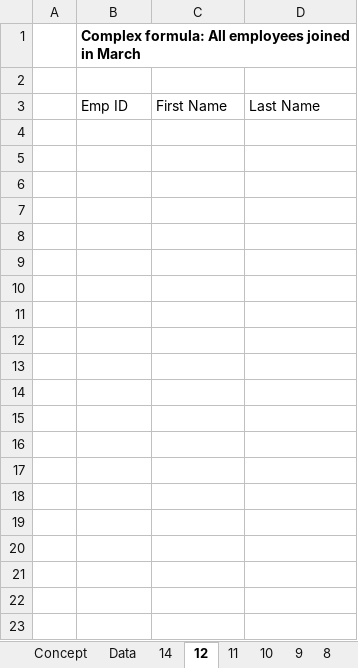
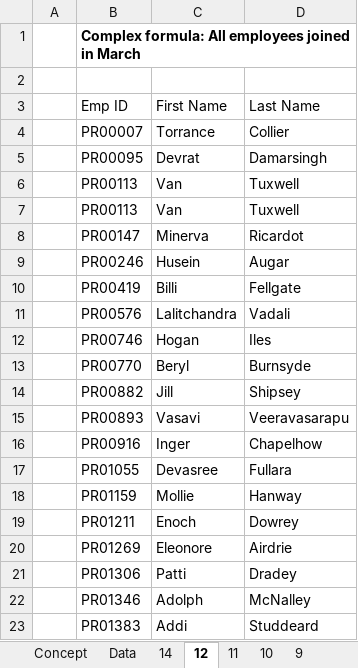
Before and after one commit to BidhanShre/Data-Analytics-Portfolio-Project, an Excel workbook: Essential_Excel_Functions_for_Data_Analysis_Practise.xlsx, sheet 12, drawn as a sheet; only a part is shown; values as stored, in another font and other column widths than the file's, no borders; the diff covers the shown part only; the diff names each change by its address in the sheet, - before the commit and + after, or states it on an @@ line.

```diff
--- a/Essential_Excel_Functions_for_Data_Analysis_Practise.xlsx (sheet 12)
+++ b/Essential_Excel_Functions_for_Data_Analysis_Practise.xlsx (sheet 12)
+row 4:  | PR00007 | Torrance | Collier
+row 5:  | PR00095 | Devrat | Damarsingh
+row 6:  | PR00113 | Van | Tuxwell
+row 7:  | PR00113 | Van | Tuxwell
+row 8:  | PR00147 | Minerva | Ricardot
+row 9:  | PR00246 | Husein | Augar
+row 10:  | PR00419 | Billi | Fellgate
+row 11:  | PR00576 | Lalitchandra | Vadali
+row 12:  | PR00746 | Hogan | Iles
+row 13:  | PR00770 | Beryl | Burnsyde
+row 14:  | PR00882 | Jill | Shipsey
+row 15:  | PR00893 | Vasavi | Veeravasarapu
+row 16:  | PR00916 | Inger | Chapelhow
+row 17:  | PR01055 | Devasree | Fullara
+row 18:  | PR01159 | Mollie | Hanway
+row 19:  | PR01211 | Enoch | Dowrey
+row 20:  | PR01269 | Eleonore | Airdrie
+row 21:  | PR01306 | Patti | Dradey
+row 22:  | PR01346 | Adolph | McNalley
+row 23:  | PR01383 | Addi | Studdeard
```
Also changed, not shown: 240 added rows elsewhere in this sheet, sheet Data, sheet 14, sheet 9, sheet 3 & 4, sheet 8, sheet 11, 1 more sheet, other sheet tabs.
